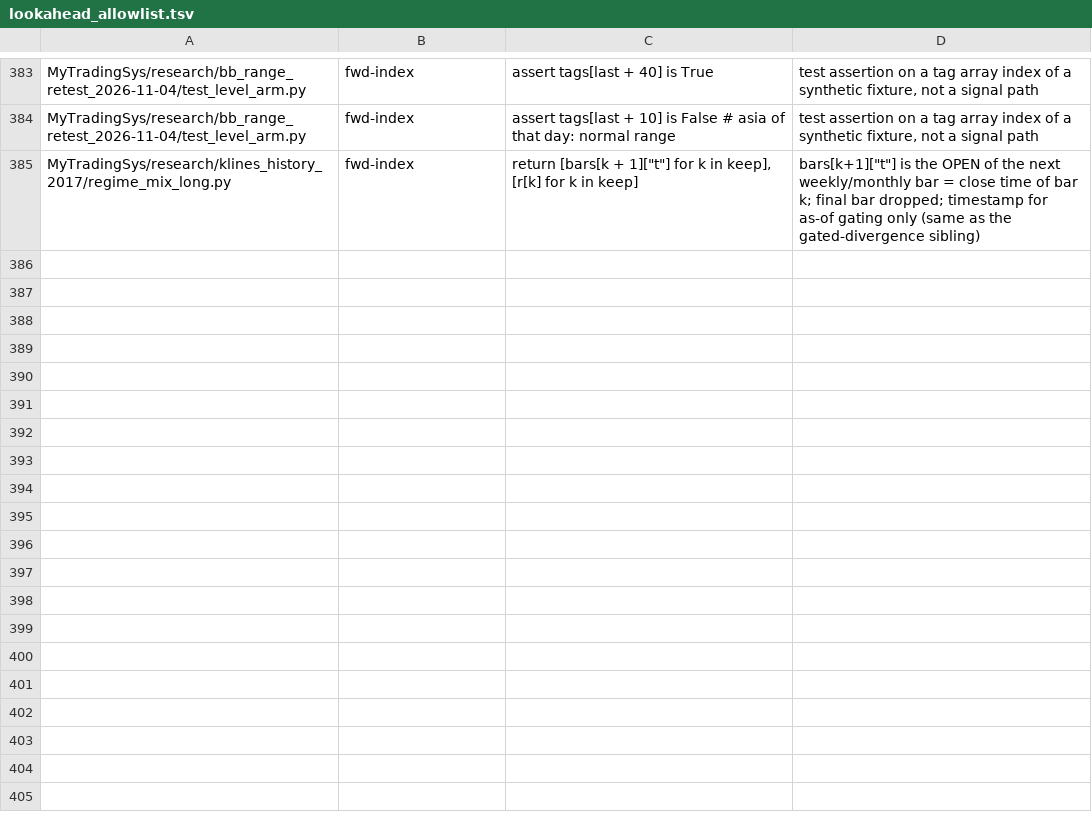
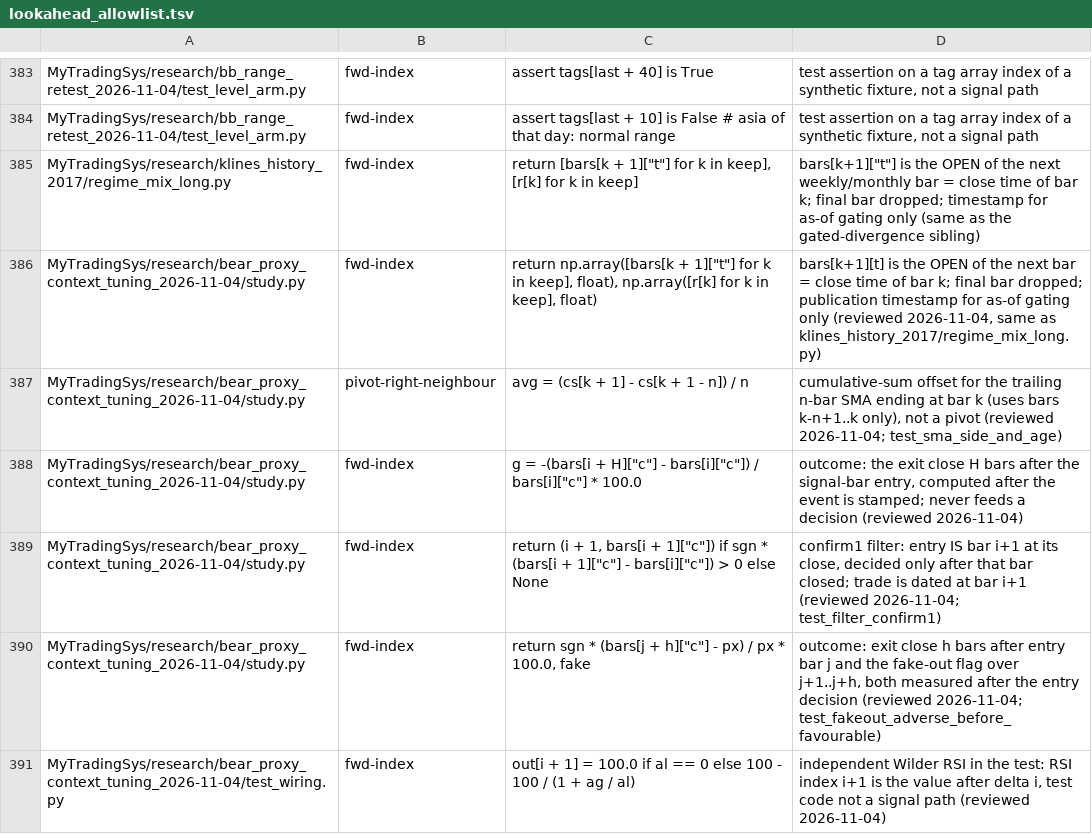
Before and after one commit to jishusharma/mts, a TSV file: scripts/dev/lookahead_allowlist.tsv, drawn as a sheet; only a part is shown, gaps mark what is left out.

```diff
--- a/scripts/dev/lookahead_allowlist.tsv
+++ b/scripts/dev/lookahead_allowlist.tsv
@@ -385 +385,7 @@ MyTradingSys/research/bb_range_retest_2026-11-04/test_level_arm.py	fwd-index	ass
 MyTradingSys/research/klines_history_2017/regime_mix_long.py	fwd-index	return [bars[k + 1]["t"] for k in keep], [r[k] for k in keep]	bars[k+1]["t"] is the OPEN of the next weekly/monthly bar = close time of bar k; final bar dropped; timestamp for as-of gating only (same as the gated-divergence sibling)
+MyTradingSys/research/bear_proxy_context_tuning_2026-11-04/study.py	fwd-index	return np.array([bars[k + 1]["t"] for k in keep], float), np.array([r[k] for k in keep], float)	bars[k+1][t] is the OPEN of the next bar = close time of bar k; final bar dropped; publication timestamp for as-of gating only (reviewed 2026-11-04, same as klines_history_2017/regime_mix_long.py)
+MyTradingSys/research/bear_proxy_context_tuning_2026-11-04/study.py	pivot-right-neighbour	avg = (cs[k + 1] - cs[k + 1 - n]) / n	cumulative-sum offset for the trailing n-bar SMA ending at bar k (uses bars k-n+1..k only), not a pivot (reviewed 2026-11-04; test_sma_side_and_age)
+MyTradingSys/research/bear_proxy_context_tuning_2026-11-04/study.py	fwd-index	g = -(bars[i + H]["c"] - bars[i]["c"]) / bars[i]["c"] * 100.0	outcome: the exit close H bars after the signal-bar entry, computed after the event is stamped; never feeds a decision (reviewed 2026-11-04)
+MyTradingSys/research/bear_proxy_context_tuning_2026-11-04/study.py	fwd-index	return (i + 1, bars[i + 1]["c"]) if sgn * (bars[i + 1]["c"] - bars[i]["c"]) > 0 else None	confirm1 filter: entry IS bar i+1 at its close, decided only after that bar closed; trade is dated at bar i+1 (reviewed 2026-11-04; test_filter_confirm1)
+MyTradingSys/research/bear_proxy_context_tuning_2026-11-04/study.py	fwd-index	return sgn * (bars[j + h]["c"] - px) / px * 100.0, fake	outcome: exit close h bars after entry bar j and the fake-out flag over j+1..j+h, both measured after the entry decision (reviewed 2026-11-04; test_fakeout_adverse_before_favourable)
+MyTradingSys/research/bear_proxy_context_tuning_2026-11-04/test_wiring.py	fwd-index	out[i + 1] = 100.0 if al == 0 else 100 - 100 / (1 + ag / al)	independent Wilder RSI in the test: RSI index i+1 is the value after delta i, test code not a signal path (reviewed 2026-11-04)
```
Also changed, not shown: MyTradingSys/research/VERDICTS.csv, scripts/dev/extra_tests.tsv, 14 other files.
